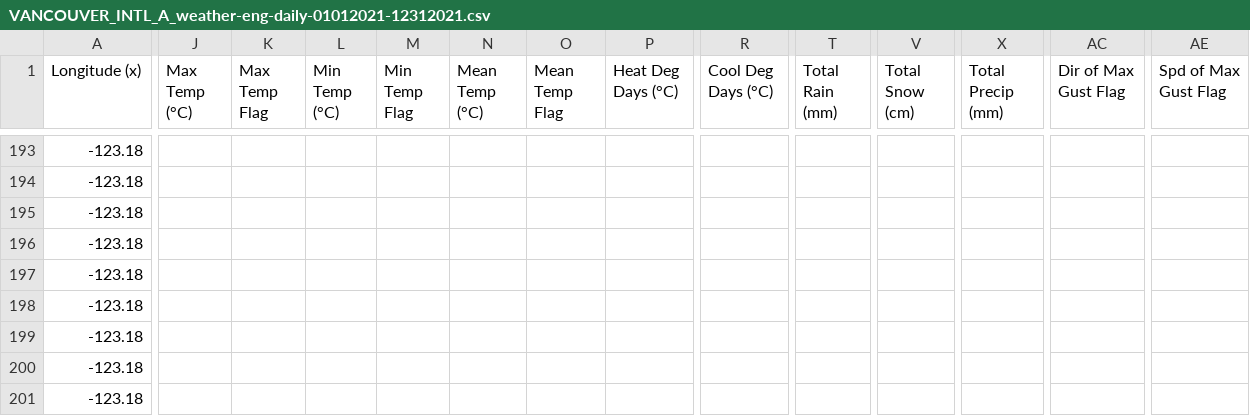
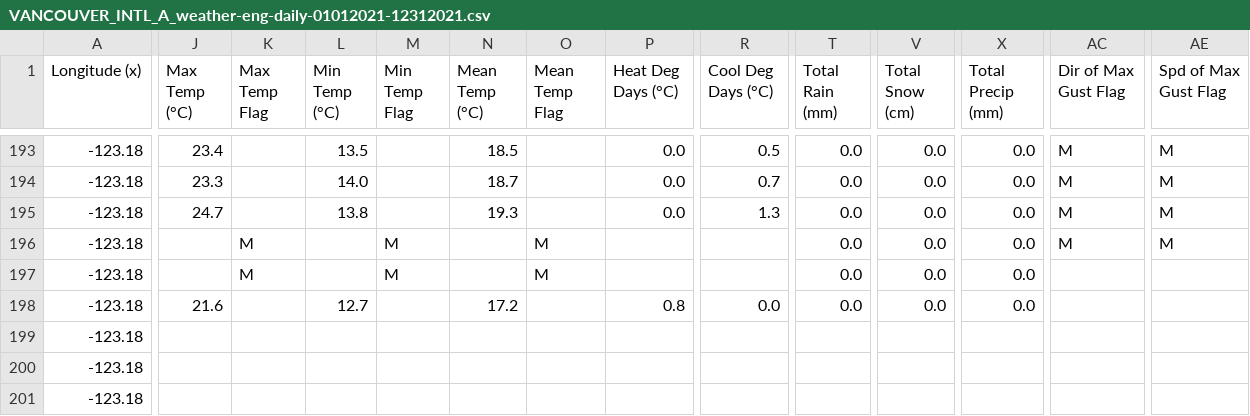
Before and after one commit to jyuill/proj-r-van-weather, a CSV file: input/VANCOUVER_INTL_A_weather-eng-daily-01012021-12312021.csv, drawn as a sheet; only a part is shown, gaps mark what is left out; the diff covers the shown part only; the diff names each change by its address in the sheet, - before the commit and + after, or states it on an @@ line.

```diff
--- a/input/VANCOUVER_INTL_A_weather-eng-daily-01012021-12312021.csv
+++ b/input/VANCOUVER_INTL_A_weather-eng-daily-01012021-12312021.csv
-J193 (Max Temp (°C)): (empty)
+J193 (Max Temp (°C)): 23.4
-L193 (Min Temp (°C)): (empty)
+L193 (Min Temp (°C)): 13.5
-N193 (Mean Temp (°C)): (empty)
+N193 (Mean Temp (°C)): 18.5
-P193:P195 (Heat Deg Days (°C)): (empty)
+P193:P195 (Heat Deg Days (°C)): 0.0
-R193 (Cool Deg Days (°C)): (empty)
+R193 (Cool Deg Days (°C)): 0.5
-T193:T198 (Total Rain (mm)): (empty)
+T193:T198 (Total Rain (mm)): 0.0
-V193:V198 (Total Snow (cm)): (empty)
+V193:V198 (Total Snow (cm)): 0.0
-X193:X198 (Total Precip (mm)): (empty)
+X193:X198 (Total Precip (mm)): 0.0
-AC193:AC196 (Dir of Max Gust Flag): (empty)
+AC193:AC196 (Dir of Max Gust Flag): M
-AE193:AE196 (Spd of Max Gust Flag): (empty)
+AE193:AE196 (Spd of Max Gust Flag): M
-J194 (Max Temp (°C)): (empty)
+J194 (Max Temp (°C)): 23.3
-L194 (Min Temp (°C)): (empty)
+L194 (Min Temp (°C)): 14.0
-N194 (Mean Temp (°C)): (empty)
+N194 (Mean Temp (°C)): 18.7
-R194 (Cool Deg Days (°C)): (empty)
+R194 (Cool Deg Days (°C)): 0.7
-J195 (Max Temp (°C)): (empty)
+J195 (Max Temp (°C)): 24.7
-L195 (Min Temp (°C)): (empty)
+L195 (Min Temp (°C)): 13.8
-N195 (Mean Temp (°C)): (empty)
+N195 (Mean Temp (°C)): 19.3
-R195 (Cool Deg Days (°C)): (empty)
+R195 (Cool Deg Days (°C)): 1.3
-K196:K197 (Max Temp Flag): (empty)
+K196:K197 (Max Temp Flag): M
-M196:M197 (Min Temp Flag): (empty)
+M196:M197 (Min Temp Flag): M
-O196:O197 (Mean Temp Flag): (empty)
+O196:O197 (Mean Temp Flag): M
-J198 (Max Temp (°C)): (empty)
+J198 (Max Temp (°C)): 21.6
-L198 (Min Temp (°C)): (empty)
+L198 (Min Temp (°C)): 12.7
-N198 (Mean Temp (°C)): (empty)
+N198 (Mean Temp (°C)): 17.2
-P198 (Heat Deg Days (°C)): (empty)
+P198 (Heat Deg Days (°C)): 0.8
-R198 (Cool Deg Days (°C)): (empty)
+R198 (Cool Deg Days (°C)): 0.0
```
Also changed, not shown: 44 edited cells elsewhere in this file, input/VANCOUVER_HARBOUR_CS_weather-eng-daily-01012021-12312021.csv, 4 other files.
